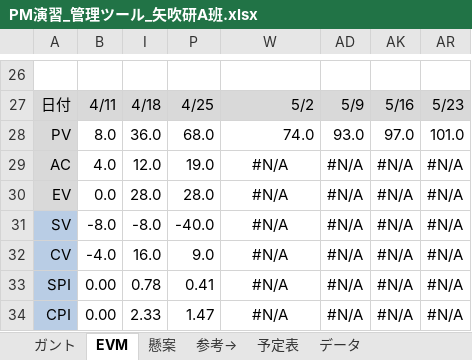
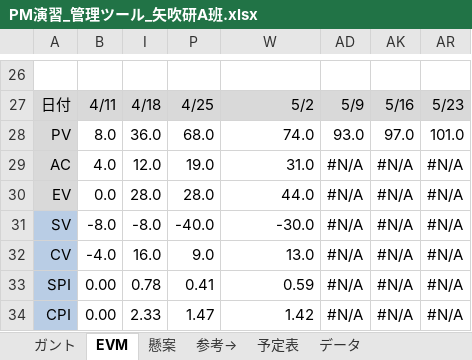
Before and after one commit to shimoda-a/pmpractice, an Excel workbook: yabuki-a/PM演習矢吹a/PM演習_管理ツール_矢吹研A班.xlsx, sheet EVM, drawn as a sheet; only a part is shown, gaps mark what is left out; values as stored, in another font and other column widths than the file's, no borders; charts and pictures and conditional formats not drawn; the diff names each change by its address in the sheet, - before the commit and + after, or states it on an @@ line.

```diff
--- a/yabuki-a/PM演習矢吹a/PM演習_管理ツール_矢吹研A班.xlsx (sheet EVM)
+++ b/yabuki-a/PM演習矢吹a/PM演習_管理ツール_矢吹研A班.xlsx (sheet EVM)
-W29: #N/A
+W29: 31.0
-W29:W34 alignment: center
+W29:W34 alignment: right
-W30: #N/A
+W30: 44.0
-W31: #N/A
+W31: -30.0
-W32: #N/A
+W32: 13.0
-W33: #N/A
+W33: 0.59
-W34: #N/A
+W34: 1.42
```
Also changed, not shown: hidden cells, charts or pictures, 2 other files.
